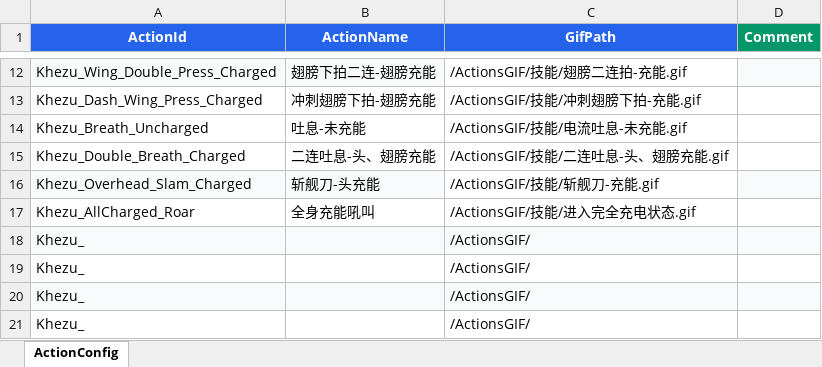
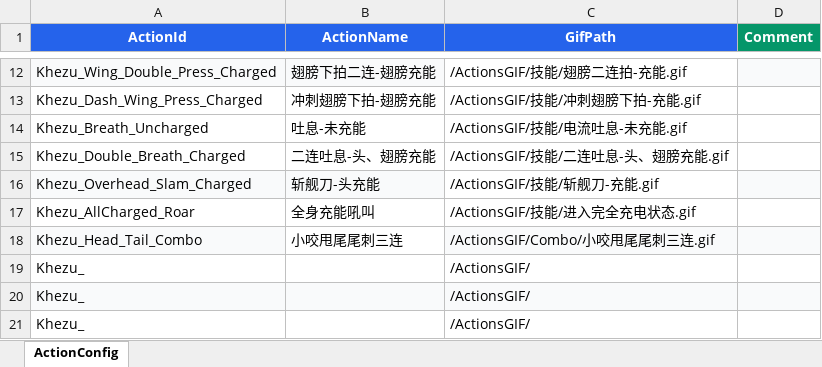
Before and after one commit to michaeli524/web-behavior-tree, an Excel workbook: public/config/Actions.xlsx, sheet ActionConfig, drawn as a sheet; only a part is shown, gaps mark what is left out; values as stored, in another font and other column widths than the file's, no borders; removed rows and columns are numbered as before the commit, all else as after; the diff names each change by its address in the sheet, - before the commit and + after, or states it on an @@ line.

```diff
--- a/public/config/Actions.xlsx (sheet ActionConfig)
+++ b/public/config/Actions.xlsx (sheet ActionConfig)
-row 18: Khezu_ |  | /ActionsGIF/
+row 18: Khezu_Head_Tail_Combo | 小咬甩尾尾刺三连 | /ActionsGIF/Combo/小咬甩尾尾刺三连.gif
```
Also changed, not shown: 9 other files.
